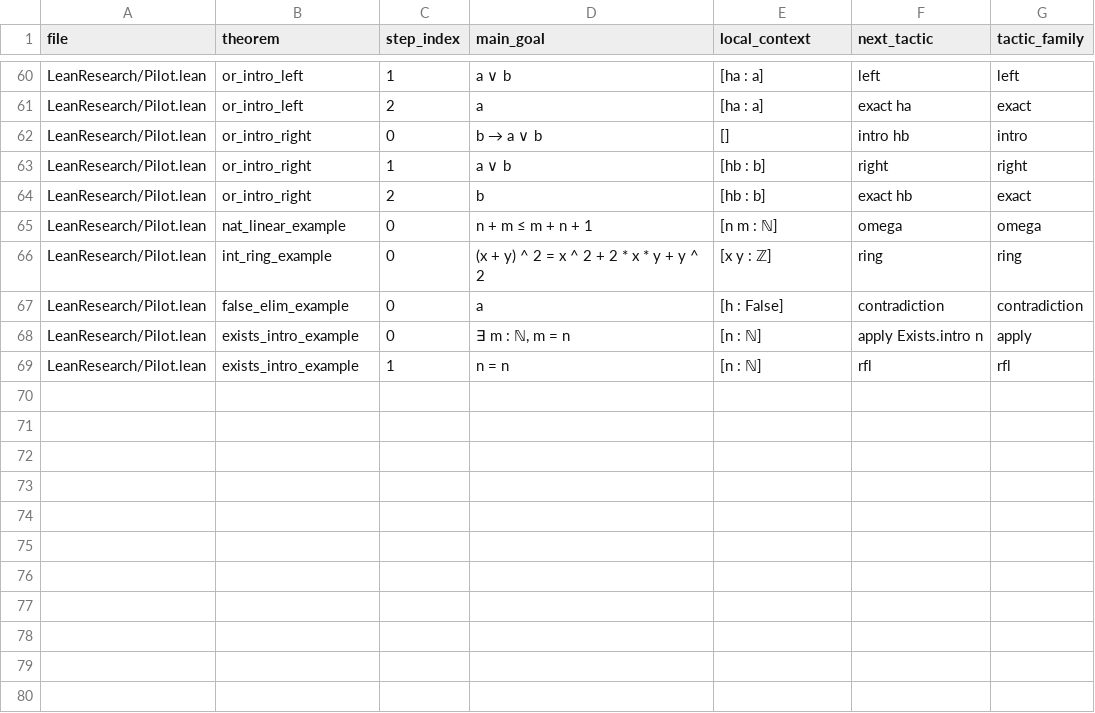
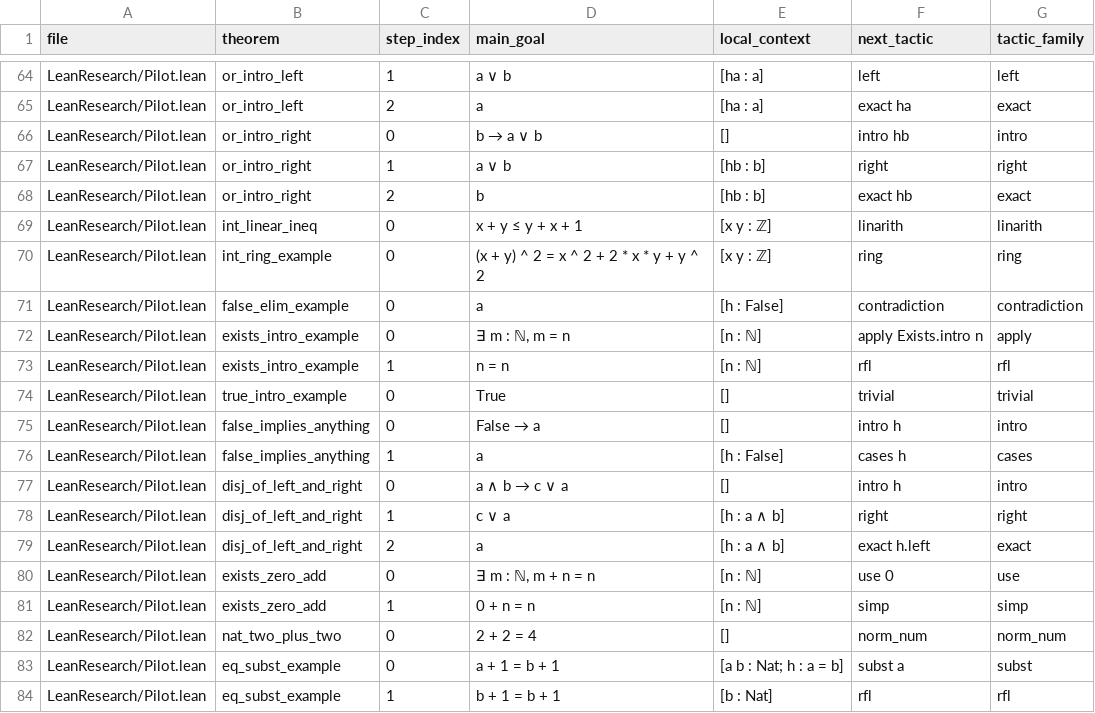
Before and after one commit to shivangikamat/ai-for-theorem-proving, a CSV file: data/pilot_pairs_checked.csv, drawn as a sheet; only a part is shown, gaps mark what is left out; the diff covers the shown part only.

Commit message:
Changed pilot_pairs

```diff
--- a/data/pilot_pairs_checked.csv
+++ b/data/pilot_pairs_checked.csv
@@ -64,3 +68,3 @@ LeanResearch/Pilot.lean,or_intro_right,1,a ∨ b,[hb : b],right,right
 LeanResearch/Pilot.lean,or_intro_right,2,b,[hb : b],exact hb,exact
-LeanResearch/Pilot.lean,nat_linear_example,0,n + m ≤ m + n + 1,[n m : ℕ],omega,omega
+LeanResearch/Pilot.lean,int_linear_ineq,0,x + y ≤ y + x + 1,[x y : ℤ],linarith,linarith
 LeanResearch/Pilot.lean,int_ring_example,0,(x + y) ^ 2 = x ^ 2 + 2 * x * y + y ^ 2,[x y : ℤ],ring,ring
@@ -69 +73,12 @@ LeanResearch/Pilot.lean,exists_intro_example,0,"∃ m : ℕ, m = n",[n : ℕ],ap
 LeanResearch/Pilot.lean,exists_intro_example,1,n = n,[n : ℕ],rfl,rfl
+LeanResearch/Pilot.lean,true_intro_example,0,True,[],trivial,trivial
+LeanResearch/Pilot.lean,false_implies_anything,0,False → a,[],intro h,intro
+LeanResearch/Pilot.lean,false_implies_anything,1,a,[h : False],cases h,cases
+LeanResearch/Pilot.lean,disj_of_left_and_right,0,a ∧ b → c ∨ a,[],intro h,intro
+LeanResearch/Pilot.lean,disj_of_left_and_right,1,c ∨ a,[h : a ∧ b],right,right
+LeanResearch/Pilot.lean,disj_of_left_and_right,2,a,[h : a ∧ b],exact h.left,exact
+LeanResearch/Pilot.lean,exists_zero_add,0,"∃ m : ℕ, m + n = n",[n : ℕ],use 0,use
+LeanResearch/Pilot.lean,exists_zero_add,1,0 + n = n,[n : ℕ],simp,simp
+LeanResearch/Pilot.lean,nat_two_plus_two,0,2 + 2 = 4,[],norm_num,norm_num
+LeanResearch/Pilot.lean,eq_subst_example,0,a + 1 = b + 1,[a b : Nat; h : a = b],subst a,subst
+LeanResearch/Pilot.lean,eq_subst_example,1,b + 1 = b + 1,[b : Nat],rfl,rfl
```
Also changed, not shown: 6 added rows, 2 removed rows and 13 edited cells elsewhere in this file, 9 other files.
